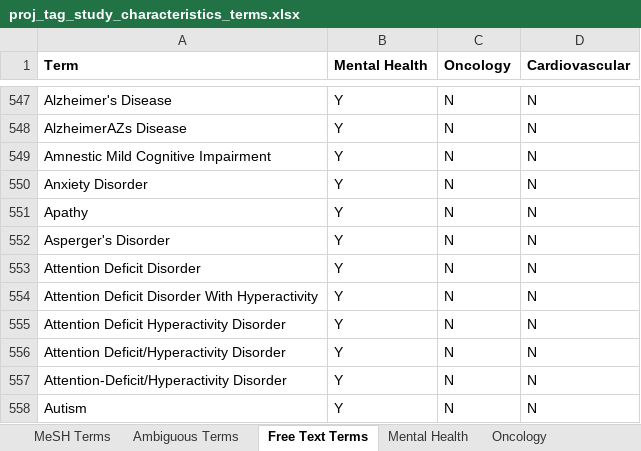
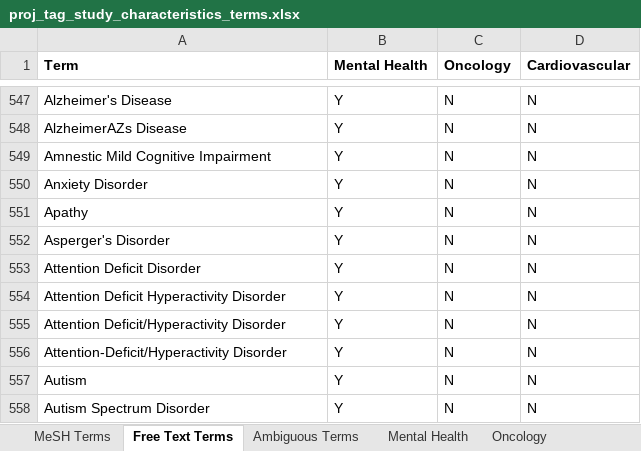
Before and after one commit to ctti-clinicaltrials/aact-proj, an Excel workbook: public/attachments/proj_tag_study_characteristics_terms.xlsx, sheet Free Text Terms, drawn as a sheet; only a part is shown, gaps mark what is left out; the shorter side is filled out with more unchanged rows; values as stored, in another font and other column widths than the file's, no borders; the diff names each change by its address in the sheet, - before the commit and + after, or states it on an @@ line.

Commit message:
aact-927:  remove columns used to detect inconsistently tagged terms.

```diff
--- a/public/attachments/proj_tag_study_characteristics_terms.xlsx (sheet Free Text Terms)
+++ b/public/attachments/proj_tag_study_characteristics_terms.xlsx (sheet Free Text Terms)
@@ sheet tab order changed: MeSH Terms | Free Text Terms | Ambiguous Terms | Mental Health | Oncology @@
-row 554: Attention Deficit Disorder With Hyperactivity | Y | N | N
```
Also changed, not shown: sheet MeSH Terms, sheet Ambiguous Terms.
